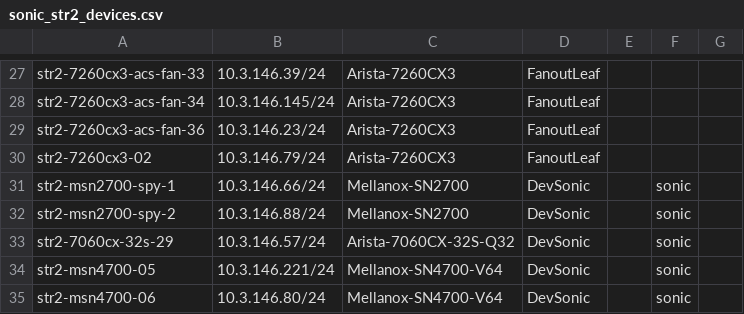
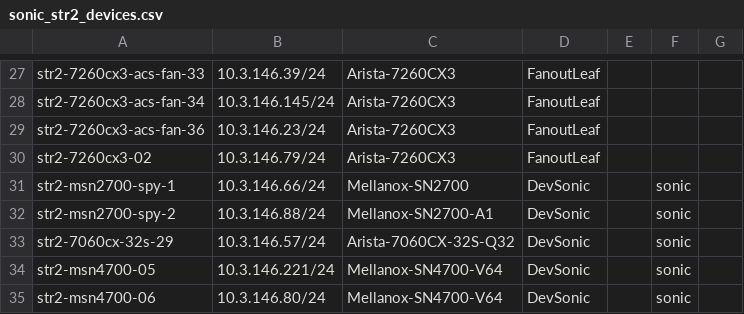
Before and after one commit to sonic-net/sonic-mgmt, a CSV file: ansible/files/sonic_str2_devices.csv, drawn as a sheet; only a part is shown, gaps mark what is left out.

Commit message:
Merged PR 26850: Fix Mellanox SN2700-A1 hwsku for str2-msn2700-spy-2 in str2 inventory
### ⚠️ Code Placement Check

> **Reminder:** The internal repo (`sonic-mgmt-int`) should only contain Microsoft-internal code
> (testbed configs, lab info, MSFT-sensitive tests/features).
> General test code, framework improvements, and bug fixes belong in the
> **public repo**: https://github.com/sonic-net/sonic-mgmt

**Please select one:**
- [ ] This PR contains **internal-only** code that cannot go to the public repo
- [ ] Reason it must be internal: <!-- explain briefly -->

### What is the motivation for this PR?
Fix Mellanox SN2700-A1 hwsku for str2-msn2700-spy-2 in str2 inventory
### How did you do it?
Fix Mellanox SN2700-A1 hwsku for str2-msn2700-spy-2 in str2 inventory
### How did you verify/test it?


Fix Mellanox SN2700-A1 hwsku for str2-msn2700-spy-2

Signed-off-by: Janet Cui <janet970527@gmail.com>

```diff
--- a/ansible/files/sonic_str2_devices.csv
+++ b/ansible/files/sonic_str2_devices.csv
@@ -31,3 +31,3 @@ str2-7260cx3-02,10.3.146.79/24,Arista-7260CX3,FanoutLeaf,,
 str2-msn2700-spy-1,10.3.146.66/24,Mellanox-SN2700,DevSonic,,sonic
-str2-msn2700-spy-2,10.3.146.88/24,Mellanox-SN2700,DevSonic,,sonic
+str2-msn2700-spy-2,10.3.146.88/24,Mellanox-SN2700-A1,DevSonic,,sonic
 str2-7060cx-32s-29,10.3.146.57/24,Arista-7060CX-32S-Q32,DevSonic,,sonic
```
Also changed, not shown: 1 other file.
